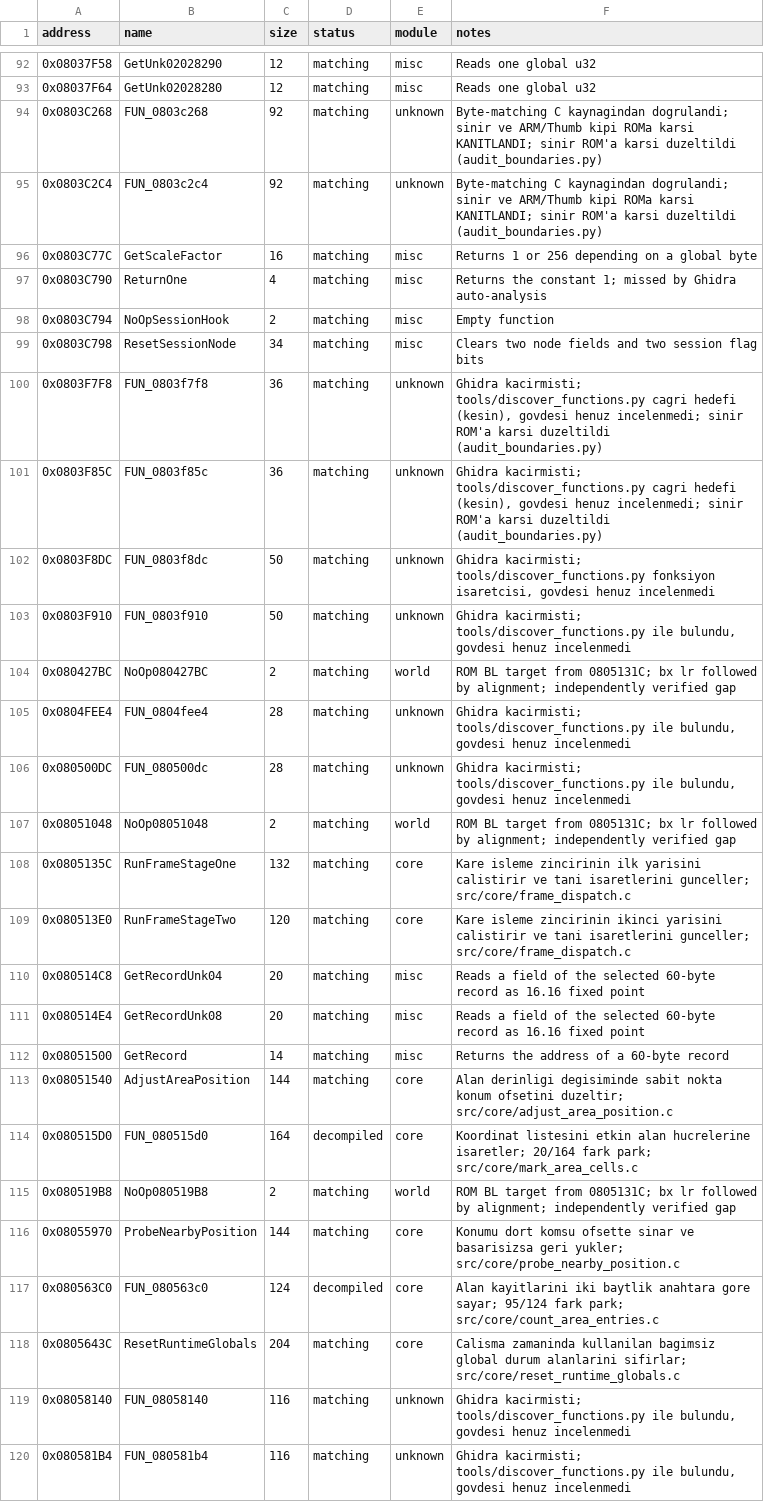
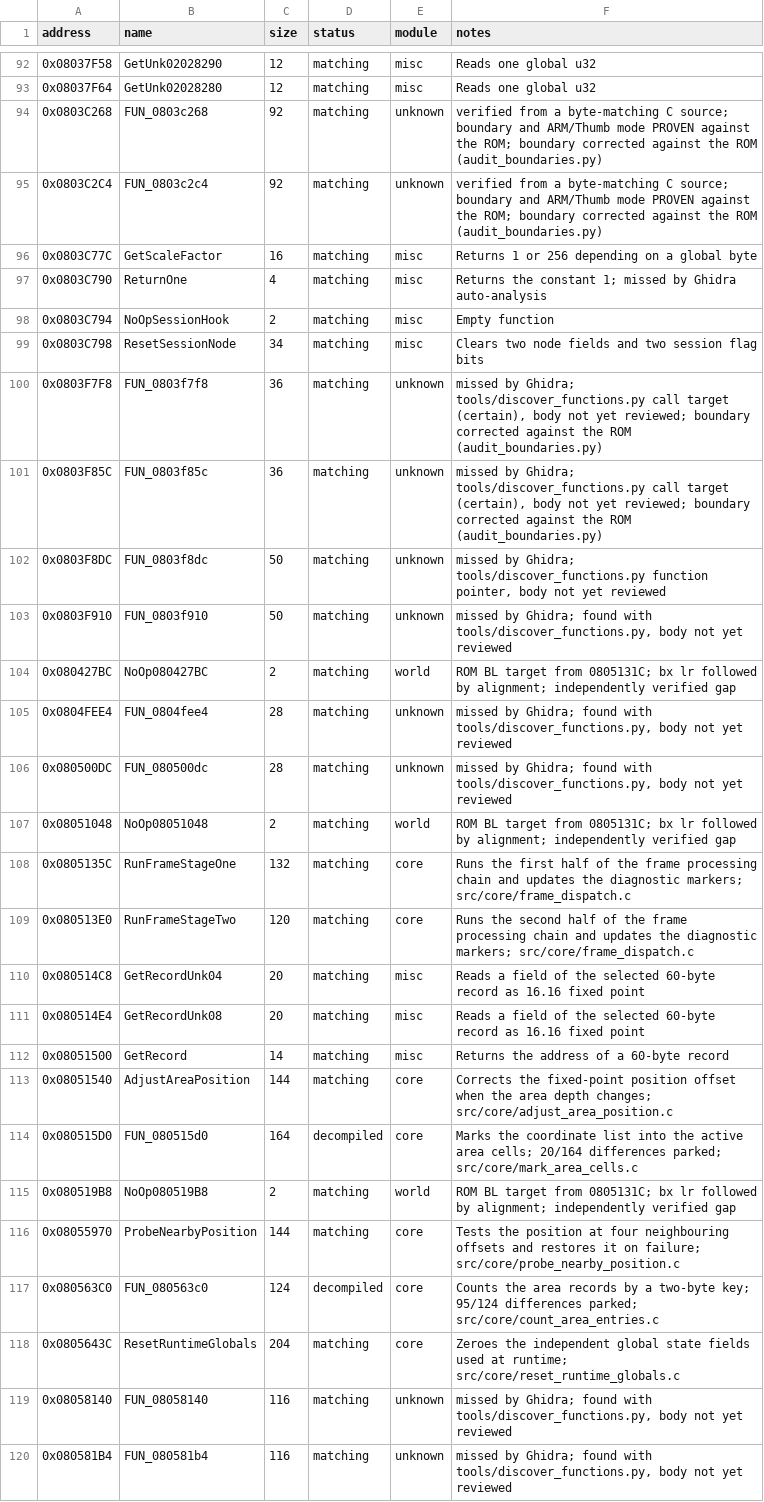
Before and after one commit to ahm3texe/gta-advance, a CSV file: data/function_overrides.csv, drawn as a sheet; only a part is shown, gaps mark what is left out; the diff covers the shown part only; the diff names each change by its address in the sheet, - before the commit and + after, or states it on an @@ line.

```diff
--- a/data/function_overrides.csv
+++ b/data/function_overrides.csv
-F94:F95 (notes): Byte-matching C kaynagindan dogrulandi; sinir ve ARM/Thumb kipi ROMa karsi KANITLANDI; sinir ROM'a karsi duzeltildi (audit_boundaries.py)
+F94:F95 (notes): verified from a byte-matching C source; boundary and ARM/Thumb mode PROVEN against the ROM; boundary corrected against the ROM (audit_boundaries.py)
-F100:F101 (notes): Ghidra kacirmisti; tools/discover_functions.py cagri hedefi (kesin), govdesi henuz incelenmedi; sinir ROM'a karsi duzeltildi (audit_boundaries.py)
+F100:F101 (notes): missed by Ghidra; tools/discover_functions.py call target (certain), body not yet reviewed; boundary corrected against the ROM (audit_boundaries.py)
-F102 (notes): Ghidra kacirmisti; tools/discover_functions.py fonksiyon isaretcisi, govdesi henuz incelenmedi
+F102 (notes): missed by Ghidra; tools/discover_functions.py function pointer, body not yet reviewed
-F103 (notes): Ghidra kacirmisti; tools/discover_functions.py ile bulundu, govdesi henuz incelenmedi
+F103 (notes): missed by Ghidra; found with tools/discover_functions.py, body not yet reviewed
-F105:F106 (notes): Ghidra kacirmisti; tools/discover_functions.py ile bulundu, govdesi henuz incelenmedi
+F105:F106 (notes): missed by Ghidra; found with tools/discover_functions.py, body not yet reviewed
-F108 (notes): Kare isleme zincirinin ilk yarisini calistirir ve tani isaretlerini gunceller; src/core/frame_dispatch.c
+F108 (notes): Runs the first half of the frame processing chain and updates the diagnostic markers; src/core/frame_dispatch.c
-F109 (notes): Kare isleme zincirinin ikinci yarisini calistirir ve tani isaretlerini gunceller; src/core/frame_dispatch.c
+F109 (notes): Runs the second half of the frame processing chain and updates the diagnostic markers; src/core/frame_dispatch.c
-F113 (notes): Alan derinligi degisiminde sabit nokta konum ofsetini duzeltir; src/core/adjust_area_position.c
+F113 (notes): Corrects the fixed-point position offset when the area depth changes; src/core/adjust_area_position.c
-F114 (notes): Koordinat listesini etkin alan hucrelerine isaretler; 20/164 fark park; src/core/mark_area_cells.c
+F114 (notes): Marks the coordinate list into the active area cells; 20/164 differences parked; src/core/mark_area_cells.c
-F116 (notes): Konumu dort komsu ofsette sinar ve basarisizsa geri yukler; src/core/probe_nearby_position.c
+F116 (notes): Tests the position at four neighbouring offsets and restores it on failure; src/core/probe_nearby_position.c
-F117 (notes): Alan kayitlarini iki baytlik anahtara gore sayar; 95/124 fark park; src/core/count_area_entries.c
+F117 (notes): Counts the area records by a two-byte key; 95/124 differences parked; src/core/count_area_entries.c
-F118 (notes): Calisma zamaninda kullanilan bagimsiz global durum alanlarini sifirlar; src/core/reset_runtime_globals.c
+F118 (notes): Zeroes the independent global state fields used at runtime; src/core/reset_runtime_globals.c
-F119:F120 (notes): Ghidra kacirmisti; tools/discover_functions.py ile bulundu, govdesi henuz incelenmedi
+F119:F120 (notes): missed by Ghidra; found with tools/discover_functions.py, body not yet reviewed
```
Also changed, not shown: 70 edited cells elsewhere in this file, data/functions.csv, data/matching_regions.csv, 4 other files.
